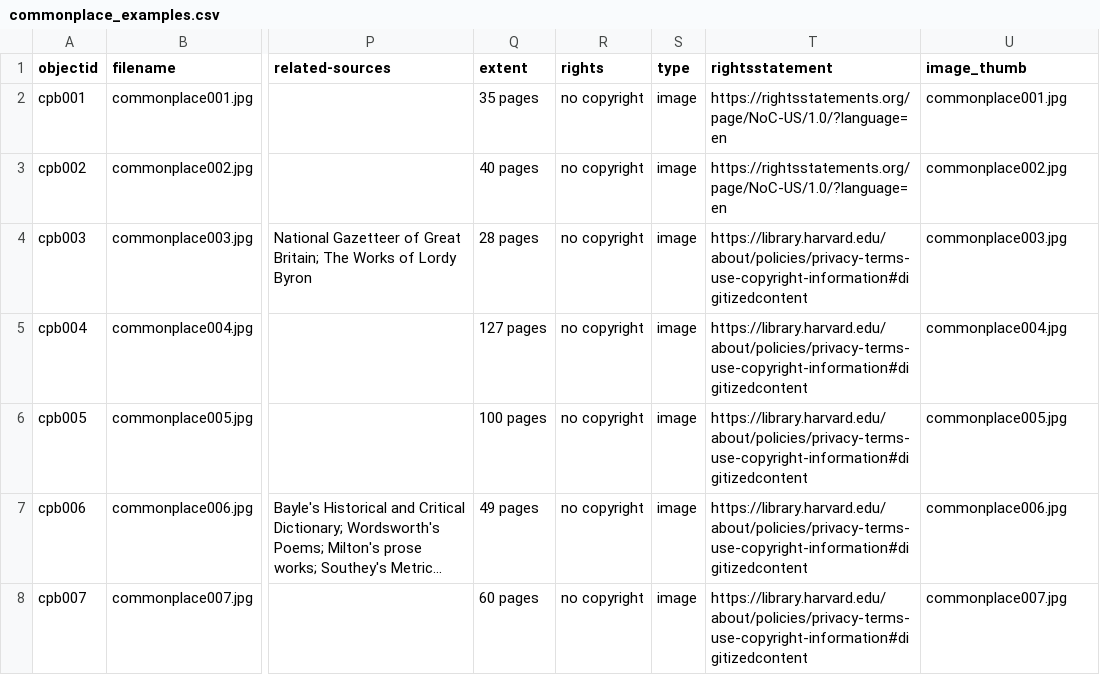
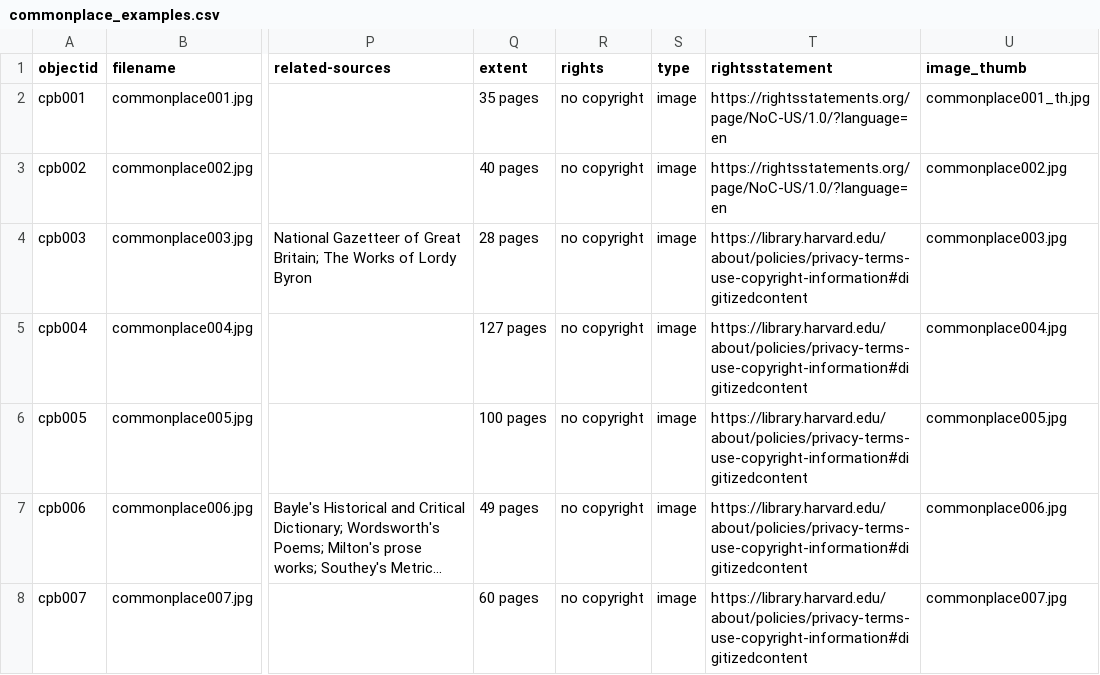
Before and after one commit to elliewht-eng/commonplaces, a CSV file: _data/commonplace_examples.csv, drawn as a sheet; only a part is shown, gaps mark what is left out; long unchanged cells end in …; the diff names each change by its address in the sheet, - before the commit and + after, or states it on an @@ line.

Commit message:
Update commonplace_examples.csv

```diff
--- a/_data/commonplace_examples.csv
+++ b/_data/commonplace_examples.csv
-U2 (image_thumb): commonplace001.jpg
+U2 (image_thumb): commonplace001_th.jpg
```
